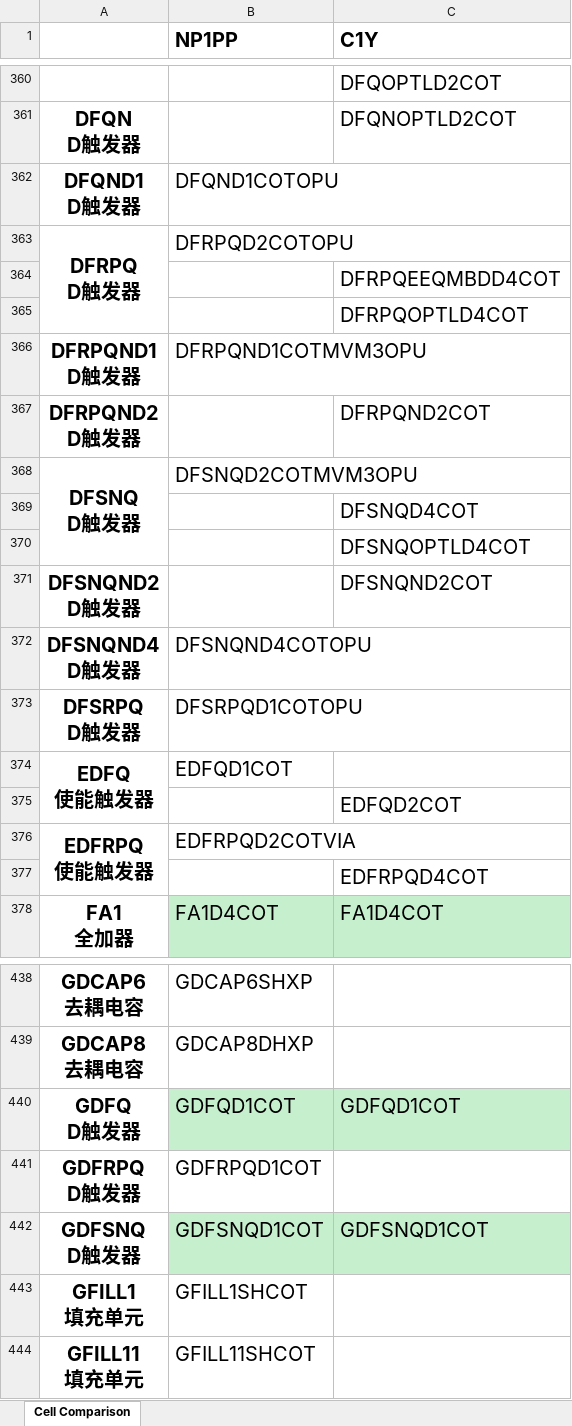
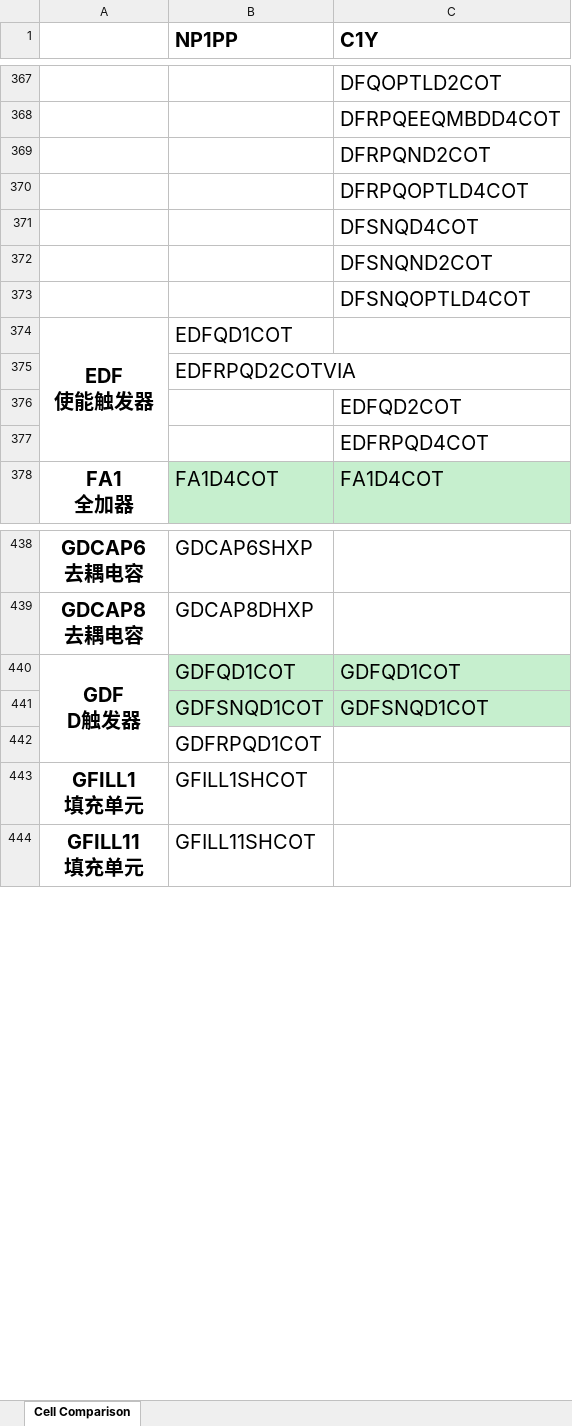
Before and after one commit to EsaLongs/lib-cell-compare, an Excel workbook: preview/NP1PP_vs_C1Y_preview.xlsx, sheet Cell Comparison, drawn as a sheet; only a part is shown, gaps mark what is left out; values as stored, in another font and other column widths than the file's, no borders; removed rows and columns are numbered as before the commit, all else as after; ↵ is a line break in a cell; the diff covers the shown part only; the diff names each change by its address in the sheet, - before the commit and + after, or states it on an @@ line.

```diff
--- a/preview/NP1PP_vs_C1Y_preview.xlsx (sheet Cell Comparison)
+++ b/preview/NP1PP_vs_C1Y_preview.xlsx (sheet Cell Comparison)
-row 361: DFQN ↵ D触发器 |  | DFQNOPTLD2COT
-row 362: DFQND1 ↵ D触发器 | DFQND1COTOPU
-row 363: DFRPQ ↵ D触发器 | DFRPQD2COTOPU
+row 369:  |  | DFRPQND2COT
-row 366: DFRPQND1 ↵ D触发器 | DFRPQND1COTMVM3OPU
-row 367: DFRPQND2 ↵ D触发器 |  | DFRPQND2COT
-row 368: DFSNQ ↵ D触发器 | DFSNQD2COTMVM3OPU
+row 372:  |  | DFSNQND2COT
-row 371: DFSNQND2 ↵ D触发器 |  | DFSNQND2COT
-row 372: DFSNQND4 ↵ D触发器 | DFSNQND4COTOPU
-row 373: DFSRPQ ↵ D触发器 | DFSRPQD1COTOPU
-A374: EDFQ ↵ 使能触发器
+A374: EDF ↵ 使能触发器
-A374:A375 merged
+A374:A377 merged
+row 375:  | EDFRPQD2COTVIA
-row 376: EDFRPQ ↵ 使能触发器 | EDFRPQD2COTVIA
-A440: GDFQ ↵ D触发器
+A440: GDF ↵ D触发器
+A440:A442 merged
-row 441: GDFRPQ ↵ D触发器 | GDFRPQD1COT
-A441: GDFSNQ ↵ D触发器
+A441: (empty)
+row 442:  | GDFRPQD1COT
```
Also changed, not shown: 20 added rows, 13 removed rows, 10 moved rows, 6 edited cells and merged cells elsewhere in this sheet, 5 other files.
